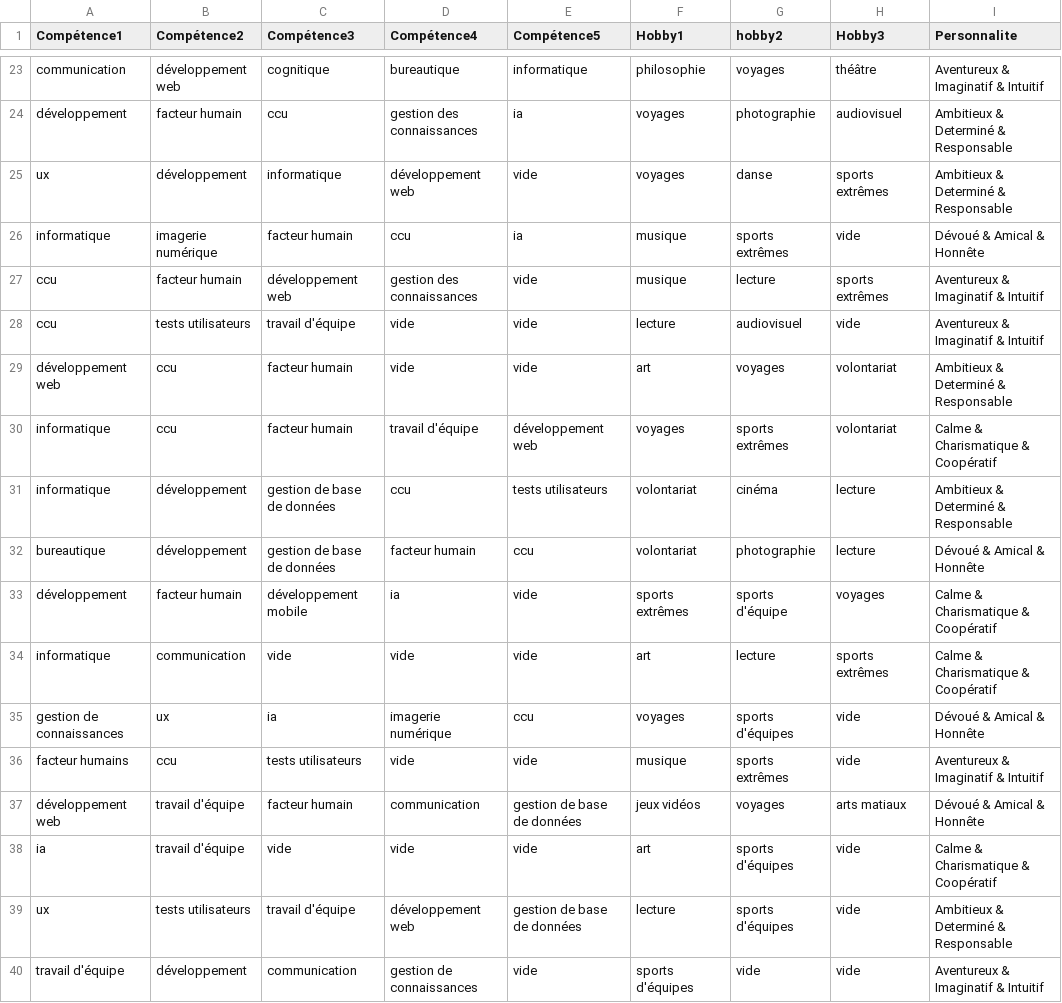
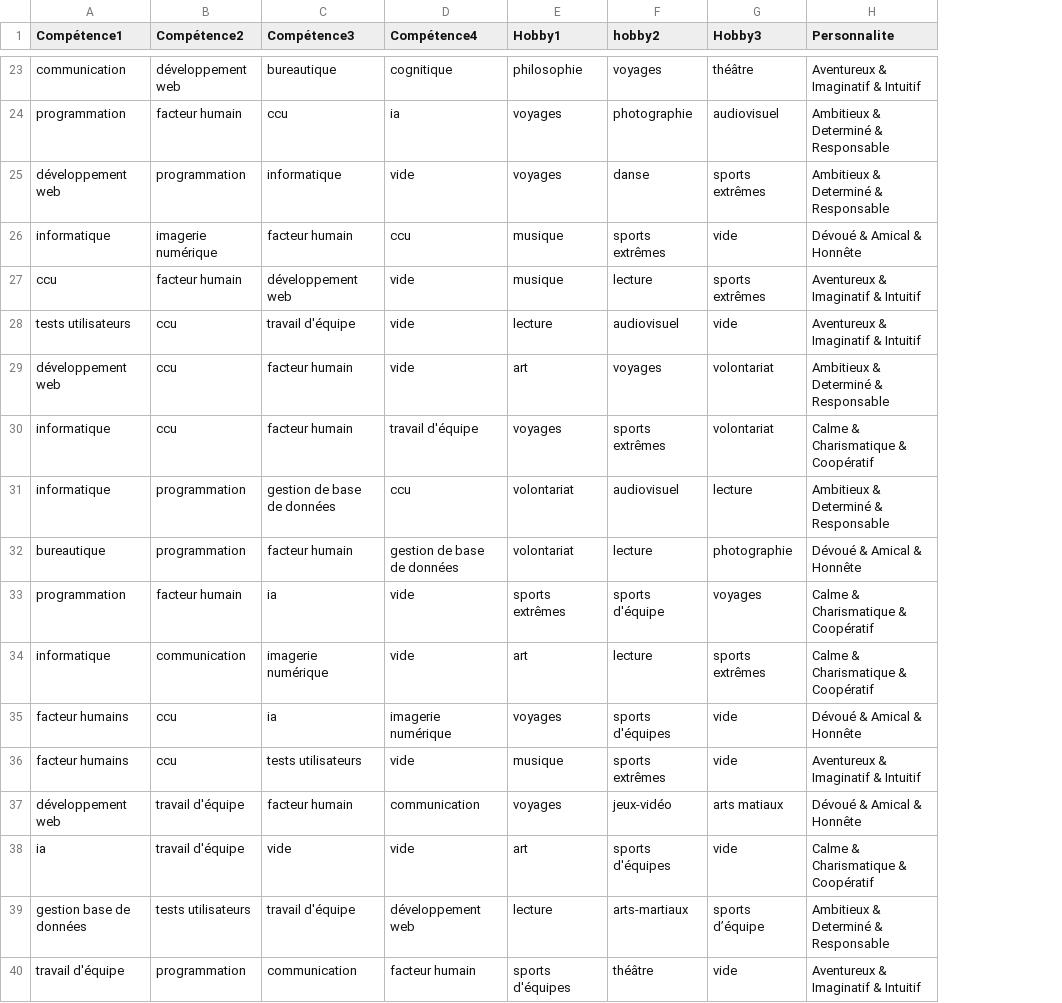
Before and after one commit to EmmaJouffroy/flaskapp, a CSV file: datas/datas.csv, drawn as a sheet; only a part is shown, gaps mark what is left out; removed rows and columns are numbered as before the commit, all else as after; the diff covers the shown part only; the diff names each change by its address in the sheet, - before the commit and + after, or states it on an @@ line.

```diff
--- a/datas/datas.csv
+++ b/datas/datas.csv
-column E (Compétence5), rows 23-40: informatique | ia | vide | ia | vide | vide | vide | développement web | tests utilisateurs | ccu | vide | vide | ccu | vide | gestion de base de données | vide | gestion de base de données | vide
-C23 (Compétence3): cognitique
+C23 (Compétence3): bureautique
-D23 (Compétence4): bureautique
+D23 (Compétence4): cognitique
-A24 (Compétence1): développement
+A24 (Compétence1): programmation
-D24 (Compétence4): gestion des connaissances
+D24 (Compétence4): ia
-A25 (Compétence1): ux
+A25 (Compétence1): développement web
-B25 (Compétence2): développement
+B25 (Compétence2): programmation
-D25 (Compétence4): développement web
+D25 (Compétence4): vide
-D27 (Compétence4): gestion des connaissances
+D27 (Compétence4): vide
-A28 (Compétence1): ccu
+A28 (Compétence1): tests utilisateurs
-B28 (Compétence2): tests utilisateurs
+B28 (Compétence2): ccu
-B31:B32 (Compétence2): développement
+B31:B32 (Compétence2): programmation
-F31 (hobby2): cinéma
+F31 (hobby2): audiovisuel
-C32 (Compétence3): gestion de base de données
+C32 (Compétence3): facteur humain
-D32 (Compétence4): facteur humain
+D32 (Compétence4): gestion de base de données
-F32 (hobby2): photographie
+F32 (hobby2): lecture
-G32 (Hobby3): lecture
+G32 (Hobby3): photographie
-A33 (Compétence1): développement
+A33 (Compétence1): programmation
-C33 (Compétence3): développement mobile
+C33 (Compétence3): ia
-D33 (Compétence4): ia
+D33 (Compétence4): vide
-C34 (Compétence3): vide
+C34 (Compétence3): imagerie numérique
-A35 (Compétence1): gestion de connaissances
+A35 (Compétence1): facteur humains
-B35 (Compétence2): ux
+B35 (Compétence2): ccu
-E37 (Hobby1): jeux vidéos
+E37 (Hobby1): voyages
-F37 (hobby2): voyages
+F37 (hobby2): jeux-vidéo
-A39 (Compétence1): ux
+A39 (Compétence1): gestion base de données
-F39 (hobby2): sports d'équipes
+F39 (hobby2): arts-martiaux
-G39 (Hobby3): vide
+G39 (Hobby3): sports d’équipe
-B40 (Compétence2): développement
+B40 (Compétence2): programmation
-D40 (Compétence4): gestion de connaissances
+D40 (Compétence4): facteur humain
-F40 (hobby2): vide
+F40 (hobby2): théâtre
```
Also changed, not shown: 31 edited cells elsewhere in this file, 7 other files.
